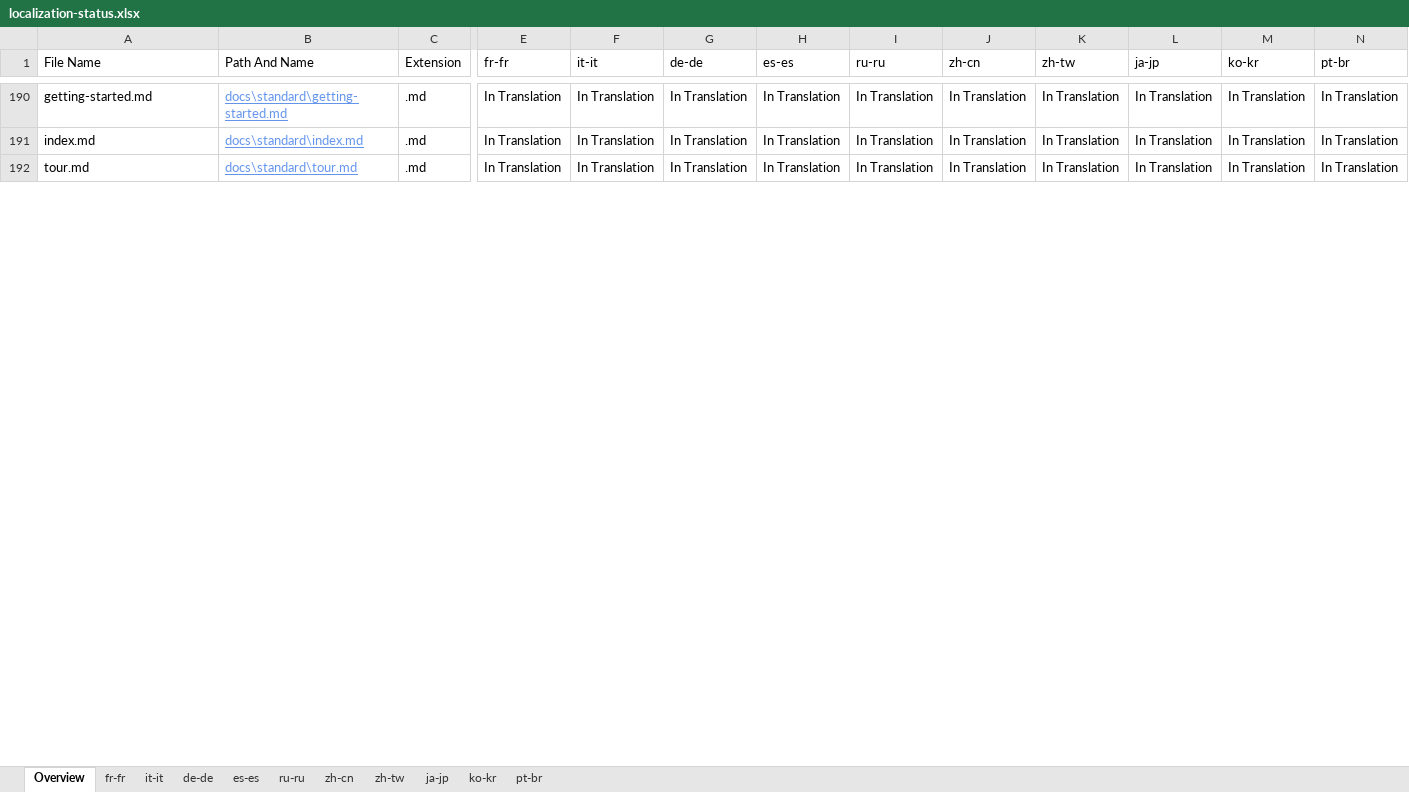
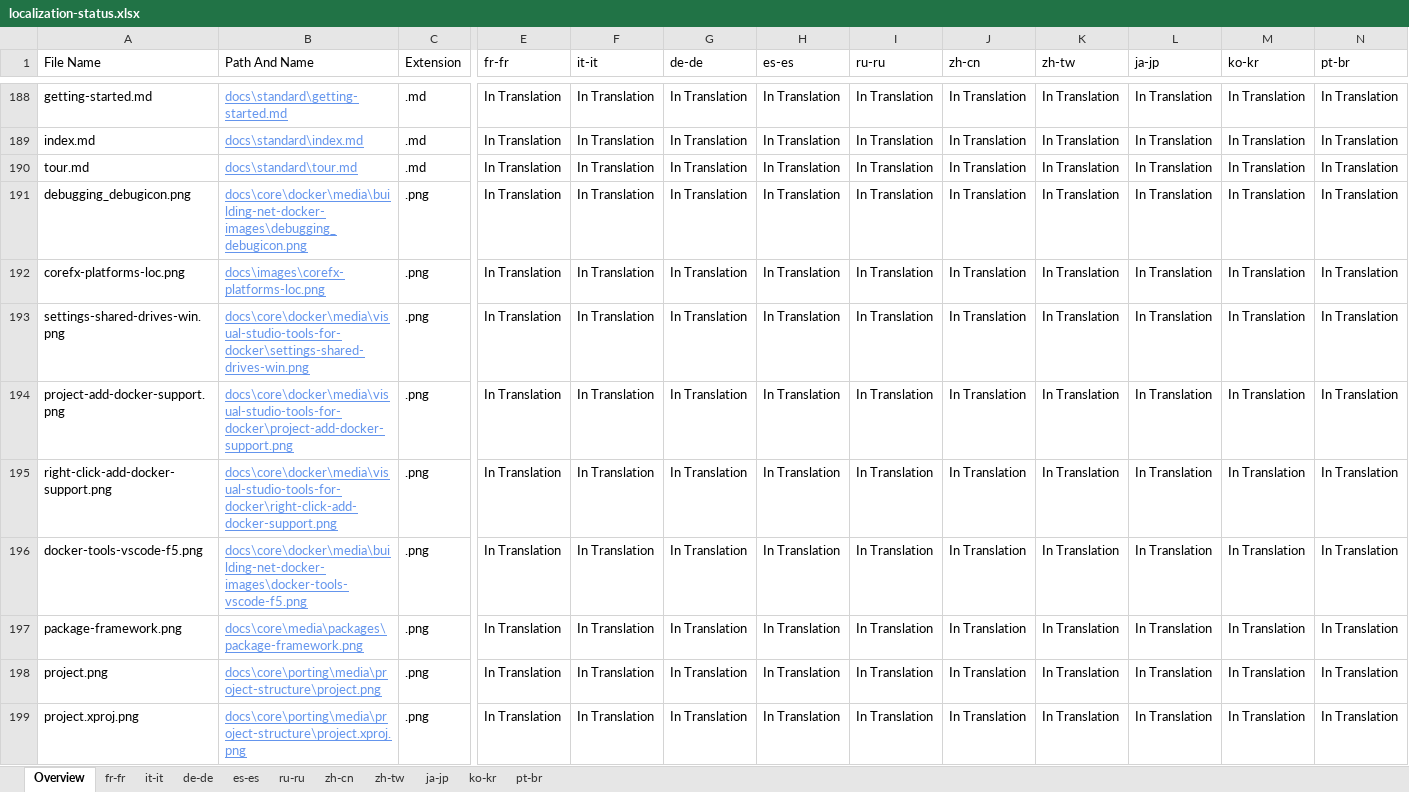
Before and after one commit to openpublishoperation/docs.handback, an Excel workbook: ol-handback/dotnet/docs/master/localization-status.xlsx, sheet Overview, drawn as a sheet; only a part is shown, gaps mark what is left out; values as stored, in another font and other column widths than the file's, no borders; table styles not drawn; rows hold the shown columns only; the diff covers the shown part only; the diff names each change by its address in the sheet, - before the commit and + after, or states it on an @@ line.

```diff
--- a/ol-handback/dotnet/docs/master/localization-status.xlsx (sheet Overview)
+++ b/ol-handback/dotnet/docs/master/localization-status.xlsx (sheet Overview)
+row 191: debugging_debugicon.png | docs\core\docker\media\building-net-docker-images\debugging_debugicon.png | .png | In Translation | In Translation | In Translation | In Translation | In Translation | In Translation | In Translation | In Translation | In Translation | In Translation
+row 192: corefx-platforms-loc.png | docs\images\corefx-platforms-loc.png | .png | In Translation | In Translation | In Translation | In Translation | In Translation | In Translation | In Translation | In Translation | In Translation | In Translation
+row 193: settings-shared-drives-win.png | docs\core\docker\media\visual-studio-tools-for-docker\settings-shared-drives-win.png | .png | In Translation | In Translation | In Translation | In Translation | In Translation | In Translation | In Translation | In Translation | In Translation | In Translation
+row 194: project-add-docker-support.png | docs\core\docker\media\visual-studio-tools-for-docker\project-add-docker-support.png | .png | In Translation | In Translation | In Translation | In Translation | In Translation | In Translation | In Translation | In Translation | In Translation | In Translation
+row 195: right-click-add-docker-support.png | docs\core\docker\media\visual-studio-tools-for-docker\right-click-add-docker-support.png | .png | In Translation | In Translation | In Translation | In Translation | In Translation | In Translation | In Translation | In Translation | In Translation | In Translation
+row 196: docker-tools-vscode-f5.png | docs\core\docker\media\building-net-docker-images\docker-tools-vscode-f5.png | .png | In Translation | In Translation | In Translation | In Translation | In Translation | In Translation | In Translation | In Translation | In Translation | In Translation
+row 197: package-framework.png | docs\core\media\packages\package-framework.png | .png | In Translation | In Translation | In Translation | In Translation | In Translation | In Translation | In Translation | In Translation | In Translation | In Translation
+row 198: project.png | docs\core\porting\media\project-structure\project.png | .png | In Translation | In Translation | In Translation | In Translation | In Translation | In Translation | In Translation | In Translation | In Translation | In Translation
+row 199: project.xproj.png | docs\core\porting\media\project-structure\project.xproj.png | .png | In Translation | In Translation | In Translation | In Translation | In Translation | In Translation | In Translation | In Translation | In Translation | In Translation
```
Also changed, not shown: 66 added rows, 2 removed rows and 4 edited cells elsewhere in this sheet, sheet ko-kr, sheet de-de, sheet fr-fr, sheet it-it, sheet ru-ru, sheet es-es, 4 more sheets.
